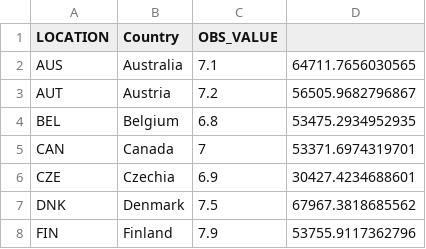
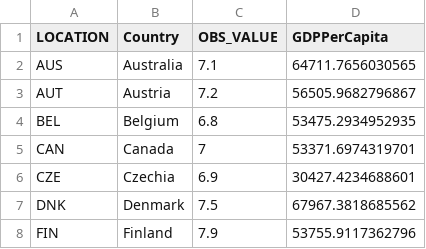
Before and after one commit to 23013093uhi/23013093_DataAnalytics, a CSV file: LifeSatisfactionWorldBankData.csv, drawn as a sheet; only a part is shown.

Commit message:
Update LifeSatisfactionWorldBankData.csv

```diff
--- a/LifeSatisfactionWorldBankData.csv
+++ b/LifeSatisfactionWorldBankData.csv
@@ -1,2 +1,2 @@
-LOCATION,Country,OBS_VALUE,
+LOCATION,Country,OBS_VALUE,GDPPerCapita
 AUS,Australia,7.1,64711.7656030565
```
